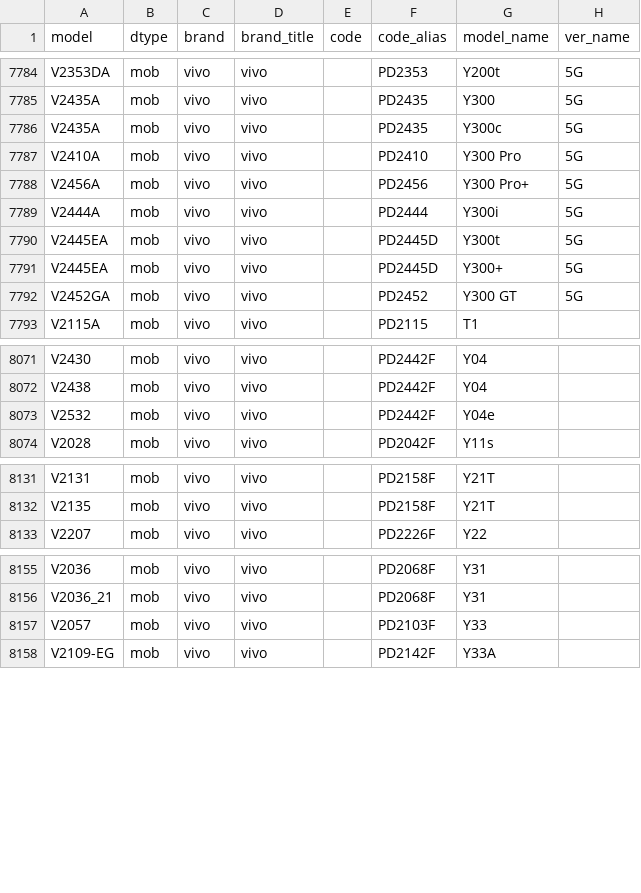
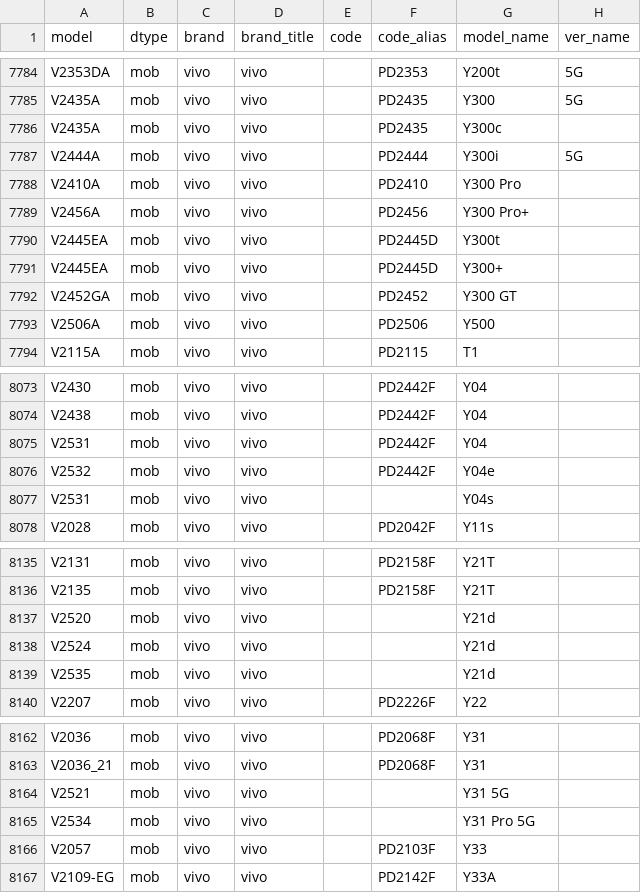
Before and after one commit to ITxiao6666/MobileModels-csv, a CSV file: models.csv, drawn as a sheet; only a part is shown, gaps mark what is left out; the diff covers the shown part only.

Commit message:
Sync with MobileModels 239f593d4f400d15d016304b6e78bb9a5bfbc8da

```diff
--- a/models.csv
+++ b/models.csv
@@ -7785,9 +7785,10 @@ V2353DA,mob,vivo,vivo,,PD2353,Y200t,5G
 V2435A,mob,vivo,vivo,,PD2435,Y300,5G
-V2435A,mob,vivo,vivo,,PD2435,Y300c,5G
-V2410A,mob,vivo,vivo,,PD2410,Y300 Pro,5G
-V2456A,mob,vivo,vivo,,PD2456,Y300 Pro+,5G
+V2435A,mob,vivo,vivo,,PD2435,Y300c,
 V2444A,mob,vivo,vivo,,PD2444,Y300i,5G
-V2445EA,mob,vivo,vivo,,PD2445D,Y300t,5G
-V2445EA,mob,vivo,vivo,,PD2445D,Y300+,5G
-V2452GA,mob,vivo,vivo,,PD2452,Y300 GT,5G
+V2410A,mob,vivo,vivo,,PD2410,Y300 Pro,
+V2456A,mob,vivo,vivo,,PD2456,Y300 Pro+,
+V2445EA,mob,vivo,vivo,,PD2445D,Y300t,
+V2445EA,mob,vivo,vivo,,PD2445D,Y300+,
+V2452GA,mob,vivo,vivo,,PD2452,Y300 GT,
+V2506A,mob,vivo,vivo,,PD2506,Y500,
 V2115A,mob,vivo,vivo,,PD2115,T1,
@@ -8072,3 +8074,5 @@ V2430,mob,vivo,vivo,,PD2442F,Y04,
 V2438,mob,vivo,vivo,,PD2442F,Y04,
+V2531,mob,vivo,vivo,,PD2442F,Y04,
 V2532,mob,vivo,vivo,,PD2442F,Y04e,
+V2531,mob,vivo,vivo,,,Y04s,
 V2028,mob,vivo,vivo,,PD2042F,Y11s,
@@ -8132,2 +8136,5 @@ V2131,mob,vivo,vivo,,PD2158F,Y21T,
 V2135,mob,vivo,vivo,,PD2158F,Y21T,
+V2520,mob,vivo,vivo,,,Y21d,
+V2524,mob,vivo,vivo,,,Y21d,
+V2535,mob,vivo,vivo,,,Y21d,
 V2207,mob,vivo,vivo,,PD2226F,Y22,
@@ -8156,2 +8163,4 @@ V2036,mob,vivo,vivo,,PD2068F,Y31,
 V2036_21,mob,vivo,vivo,,PD2068F,Y31,
+V2521,mob,vivo,vivo,,,Y31 5G,
+V2534,mob,vivo,vivo,,,Y31 Pro 5G,
 V2057,mob,vivo,vivo,,PD2103F,Y33,
```
Also changed, not shown: 1 added row and 1 edited cell elsewhere in this file, 1 other file.
